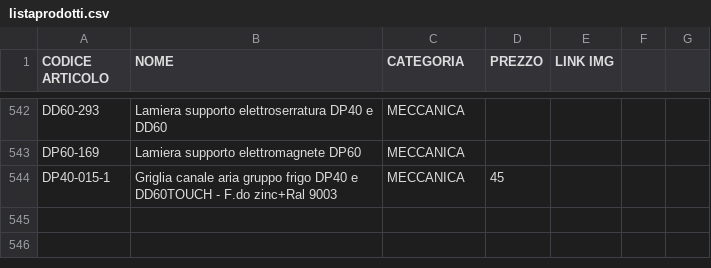
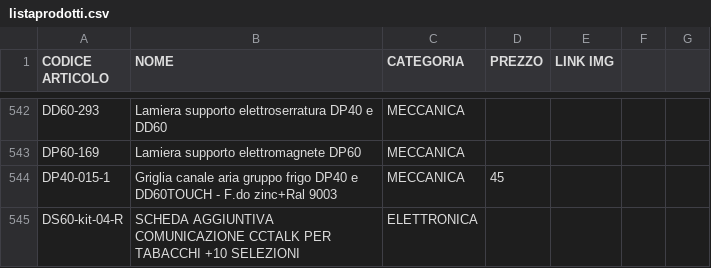
Before and after one commit to MicorhardAss/mhricambi, a CSV file: listaprodotti.csv, drawn as a sheet; only a part is shown, gaps mark what is left out.

Commit message:
Update listaprodotti.csv

```diff
--- a/listaprodotti.csv
+++ b/listaprodotti.csv
@@ -544 +544,2 @@ DP60-169, Lamiera supporto elettromagnete DP60, MECCANICA,
 DP40-015-1, Griglia canale aria gruppo frigo DP40 e DD60TOUCH - F.do zinc+Ral 9003, MECCANICA, 45
+DS60-kit-04-R, SCHEDA AGGIUNTIVA COMUNICAZIONE CCTALK PER TABACCHI +10 SELEZIONI, ELETTRONICA,
```
